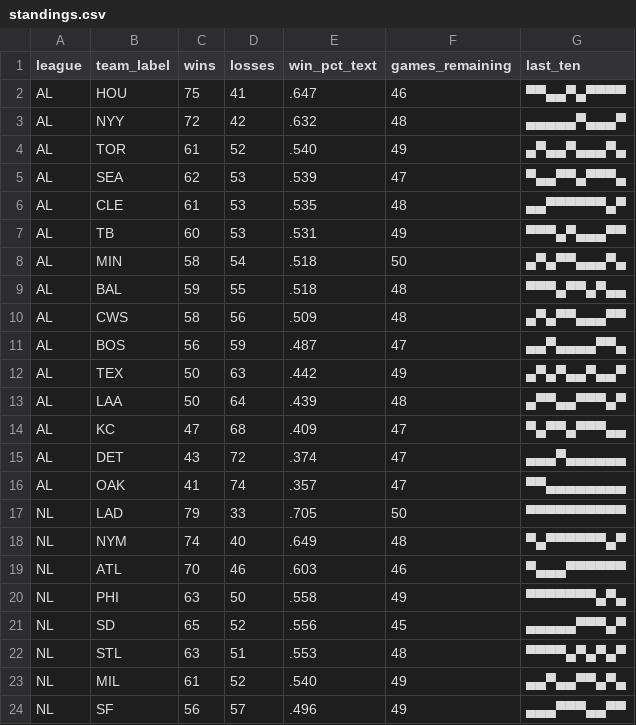
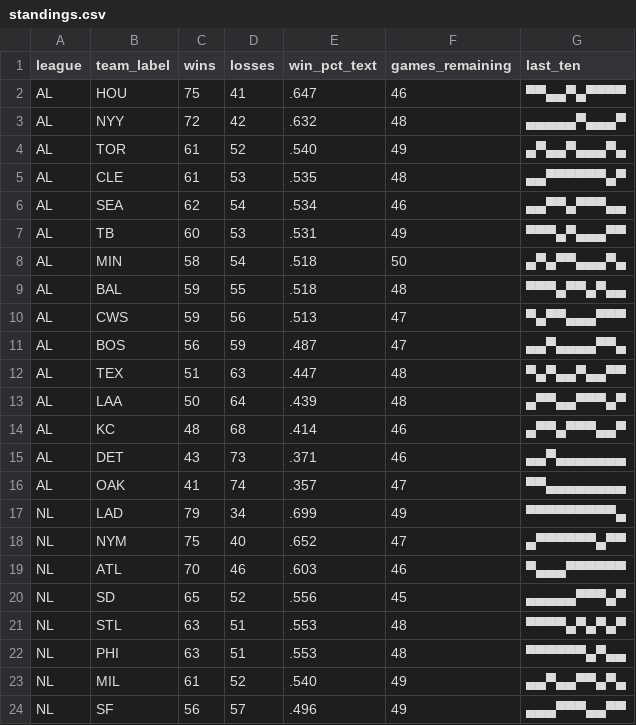
Before and after one commit to bzigterman/bzigterman.github.io-old, a CSV file: data/standings.csv, drawn as a sheet; only a part is shown; the diff covers the shown part only.

```diff
--- a/data/standings.csv
+++ b/data/standings.csv
@@ -4,4 +4,4 @@ AL,NYY,72,42,.632,48,▄▄▄▄▄▀▄▄▄▀
 AL,TOR,61,52,.540,49,▄▀▄▄▀▄▄▄▀▄
-AL,SEA,62,53,.539,47,▀▄▄▀▀▄▀▀▀▄
 AL,CLE,61,53,.535,48,▄▄▀▀▀▀▀▀▄▀
+AL,SEA,62,54,.534,46,▄▄▀▀▄▀▀▀▄▄
 AL,TB ,60,53,.531,49,▀▀▀▄▀▄▄▄▀▀
@@ -9,15 +9,15 @@ AL,MIN,58,54,.518,50,▄▀▄▀▀▄▄▄▀▄
 AL,BAL,59,55,.518,48,▀▀▀▄▀▀▄▀▄▄
-AL,CWS,58,56,.509,48,▄▀▄▀▀▄▄▄▀▀
+AL,CWS,59,56,.513,47,▀▄▀▀▄▄▄▀▀▀
 AL,BOS,56,59,.487,47,▄▄▀▄▄▄▄▀▀▄
-AL,TEX,50,63,.442,49,▄▀▄▀▄▄▀▄▄▀
+AL,TEX,51,63,.447,48,▀▄▀▄▄▀▄▄▀▀
 AL,LAA,50,64,.439,48,▄▀▀▄▄▀▀▀▄▀
-AL,KC ,47,68,.409,47,▀▄▀▀▄▀▀▀▄▄
-AL,DET,43,72,.374,47,▄▄▄▀▄▄▄▄▄▄
+AL,KC ,48,68,.414,46,▄▀▀▄▀▀▀▄▄▀
+AL,DET,43,73,.371,46,▄▄▀▄▄▄▄▄▄▄
 AL,OAK,41,74,.357,47,▀▀▄▄▄▄▄▄▄▄
-NL,LAD,79,33,.705,50,▀▀▀▀▀▀▀▀▀▀
-NL,NYM,74,40,.649,48,▀▄▀▀▀▀▀▀▄▀
+NL,LAD,79,34,.699,49,▀▀▀▀▀▀▀▀▀▄
+NL,NYM,75,40,.652,47,▄▀▀▀▀▀▀▄▀▀
 NL,ATL,70,46,.603,46,▀▄▄▄▀▀▀▀▀▀
-NL,PHI,63,50,.558,49,▀▀▀▀▀▀▀▄▀▄
 NL,SD ,65,52,.556,45,▄▄▄▄▄▀▀▀▄▀
 NL,STL,63,51,.553,48,▀▀▀▀▄▀▄▀▄▀
+NL,PHI,63,51,.553,48,▀▀▀▀▀▀▄▀▄▄
 NL,MIL,61,52,.540,49,▄▄▀▄▄▀▀▄▀▄
```
Also changed, not shown: 1 added row, 1 removed row and 4 edited cells elsewhere in this file, 7 other files.
